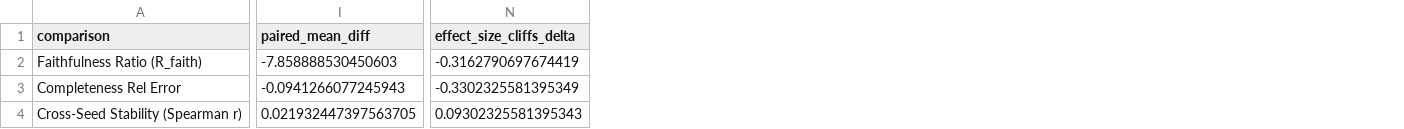
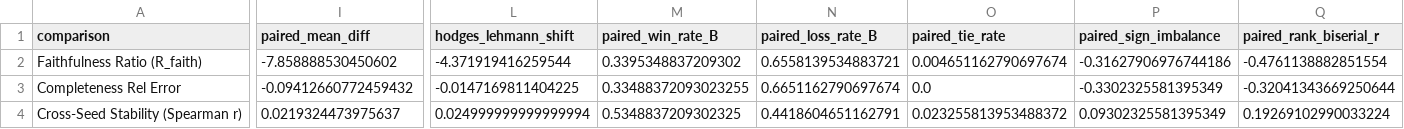
Before and after one commit to badaozhiwei-cmyk/GNN, a CSV file: v7_shadow_experiment/results_attribution/v7_paired_ab_statistical_test.csv, drawn as a sheet; only a part is shown, gaps mark what is left out; removed rows and columns are numbered as before the commit, all else as after; the diff covers the shown part only; the diff names each change by its address in the sheet, - before the commit and + after, or states it on an @@ line.

Commit message:
fix(phase2): correct paired faithfulness direction, add topology tie mechanisms and paired effect sizes

```diff
--- a/v7_shadow_experiment/results_attribution/v7_paired_ab_statistical_test.csv
+++ b/v7_shadow_experiment/results_attribution/v7_paired_ab_statistical_test.csv
+column L (hodges_lehmann_shift), rows 2-4: -4.371919416259544 | -0.0147169811404225 | 0.024999999999999994
+column M (paired_win_rate_B), rows 2-4: 0.3395348837209302 | 0.33488372093023255 | 0.5348837209302325
+column N (paired_loss_rate_B), rows 2-4: 0.6558139534883721 | 0.6651162790697674 | 0.4418604651162791
+column O (paired_tie_rate), rows 2-4: 0.004651162790697674 | 0.0 | 0.023255813953488372
+column P (paired_sign_imbalance), rows 2-4: -0.31627906976744186 | -0.3302325581395349 | 0.09302325581395349
+column Q (paired_rank_biserial_r), rows 2-4: -0.4761138882851554 | -0.32041343669250644 | 0.19269102990033224
-column N (effect_size_cliffs_delta), rows 2-4: -0.3162790697674419 | -0.3302325581395349 | 0.09302325581395343
-I2 (paired_mean_diff): -7.858888530450603
+I2 (paired_mean_diff): -7.858888530450602
-I3 (paired_mean_diff): -0.0941266077245943
+I3 (paired_mean_diff): -0.09412660772459432
-I4 (paired_mean_diff): 0.021932447397563705
+I4 (paired_mean_diff): 0.0219324473975637
```
Also changed, not shown: 10 edited cells elsewhere in this file, v7_shadow_experiment/results_attribution/v7_cross_seed_stability_paired.csv, v7_shadow_experiment/results_attribution/v7_r_faith_eq1_topology_audit.csv, 3 other files.
